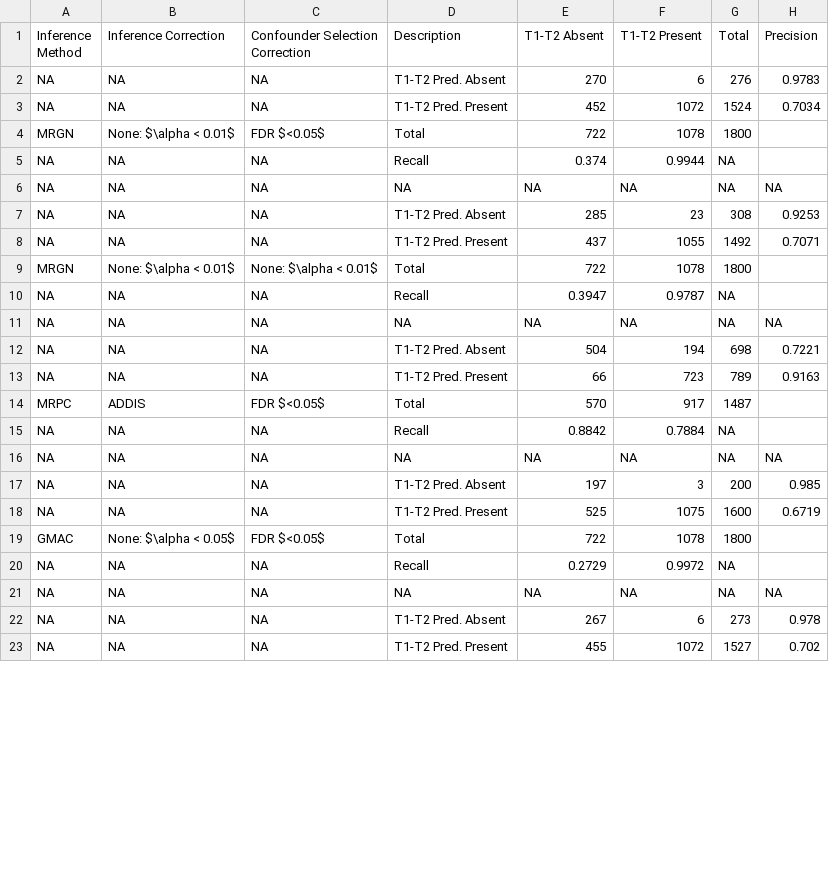
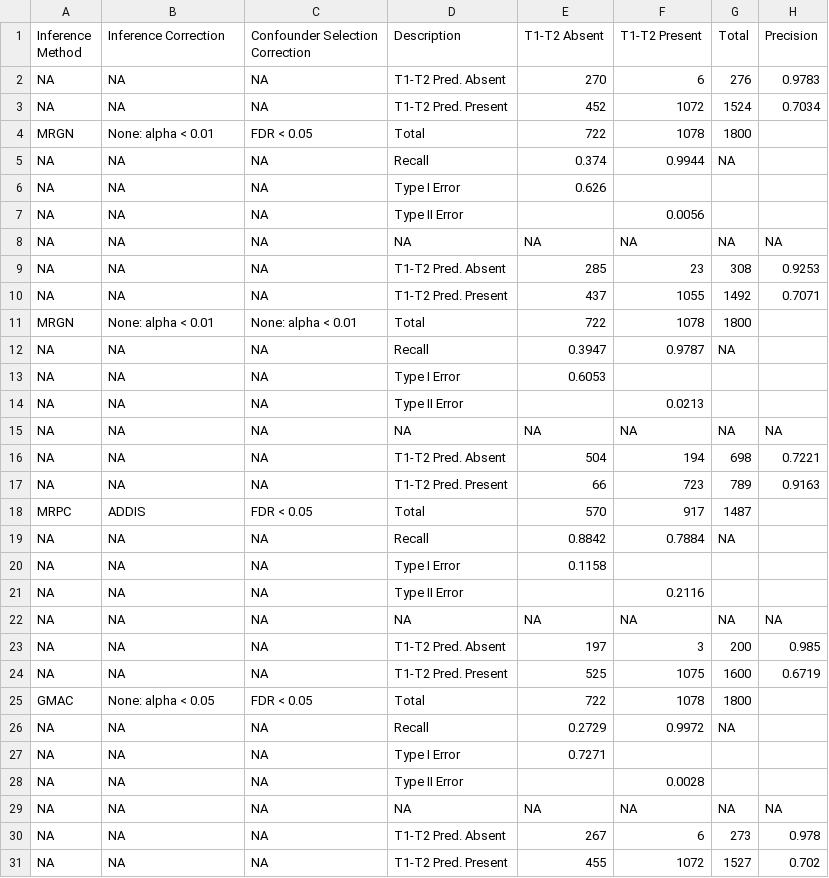
Before and after one commit to audreyfulab/MRGN_Manuscript_Repo, a CSV file: Manuscript/supplementary_tables/T1.T2.Edge.Results.Combined.csv (was Manuscript/supplementary_tables/T1.T2.edge.results.csv), drawn as a sheet; only a part is shown; the diff covers the shown part only.

```diff
--- a/Manuscript/supplementary_tables/T1.T2.edge.results.csv
+++ b/Manuscript/supplementary_tables/T1.T2.Edge.Results.Combined.csv
@@ -3,4 +3,6 @@ NA,NA,NA,"T1-T2 Pred. Absent","270","6","276","0.9783"
 NA,NA,NA,"T1-T2 Pred. Present","452","1072","1524","0.7034"
-"MRGN","None: $\alpha < 0.01$","FDR $<0.05$","Total","722","1078","1800",""
+"MRGN","None: alpha < 0.01","FDR < 0.05","Total","722","1078","1800",""
 NA,NA,NA,"Recall","0.374","0.9944",NA,""
+NA,NA,NA,"Type I Error","0.626","","",""
+NA,NA,NA,"Type II Error","","0.0056","",""
 NA,NA,NA,NA,NA,NA,NA,NA
@@ -8,4 +10,6 @@ NA,NA,NA,"T1-T2 Pred. Absent","285","23","308","0.9253"
 NA,NA,NA,"T1-T2 Pred. Present","437","1055","1492","0.7071"
-"MRGN","None: $\alpha < 0.01$","None: $\alpha < 0.01$","Total","722","1078","1800",""
+"MRGN","None: alpha < 0.01","None: alpha < 0.01","Total","722","1078","1800",""
 NA,NA,NA,"Recall","0.3947","0.9787",NA,""
+NA,NA,NA,"Type I Error","0.6053","","",""
+NA,NA,NA,"Type II Error","","0.0213","",""
 NA,NA,NA,NA,NA,NA,NA,NA
@@ -13,4 +17,6 @@ NA,NA,NA,"T1-T2 Pred. Absent","504","194","698","0.7221"
 NA,NA,NA,"T1-T2 Pred. Present","66","723","789","0.9163"
-"MRPC","ADDIS","FDR $<0.05$","Total","570","917","1487",""
+"MRPC","ADDIS","FDR < 0.05","Total","570","917","1487",""
 NA,NA,NA,"Recall","0.8842","0.7884",NA,""
+NA,NA,NA,"Type I Error","0.1158","","",""
+NA,NA,NA,"Type II Error","","0.2116","",""
 NA,NA,NA,NA,NA,NA,NA,NA
@@ -18,4 +24,6 @@ NA,NA,NA,"T1-T2 Pred. Absent","197","3","200","0.985"
 NA,NA,NA,"T1-T2 Pred. Present","525","1075","1600","0.6719"
-"GMAC","None: $\alpha < 0.05$","FDR $<0.05$","Total","722","1078","1800",""
+"GMAC","None: alpha < 0.05","FDR < 0.05","Total","722","1078","1800",""
 NA,NA,NA,"Recall","0.2729","0.9972",NA,""
+NA,NA,NA,"Type I Error","0.7271","","",""
+NA,NA,NA,"Type II Error","","0.0028","",""
 NA,NA,NA,NA,NA,NA,NA,NA
```
Also changed, not shown: 2 added rows and 2 edited cells elsewhere in this file, Manuscript/other/tablescraps/T1.T2.edge.results.15confs.csv, 4 other files.
